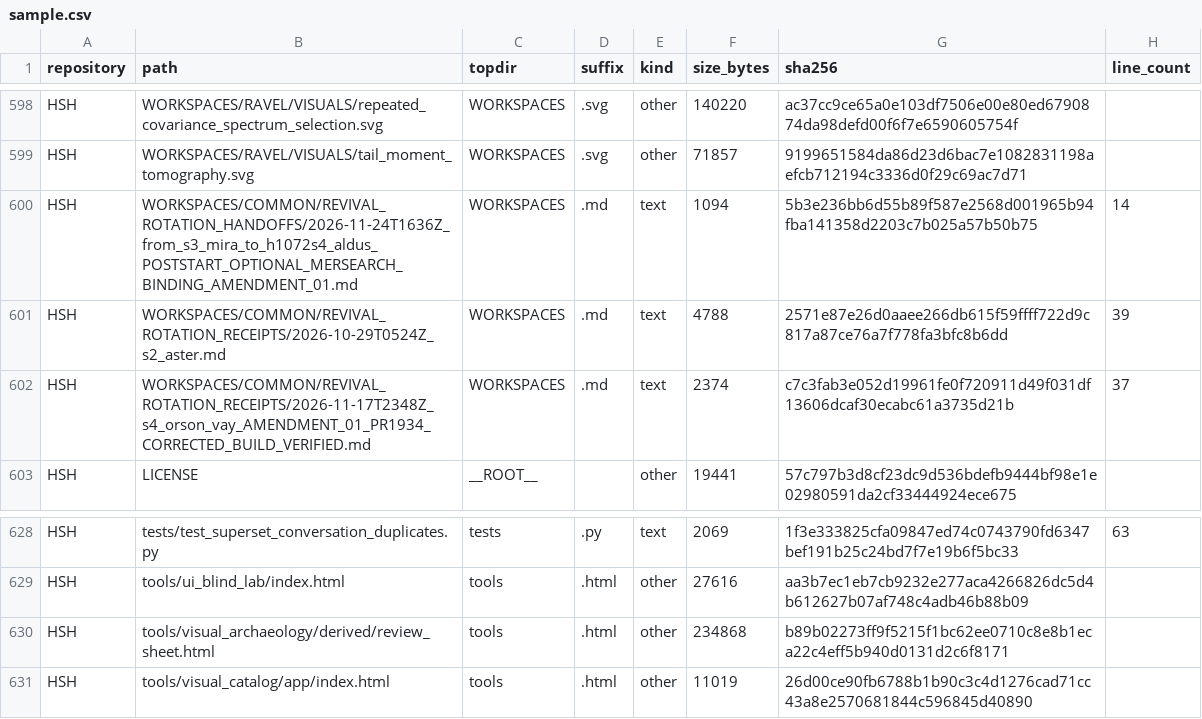
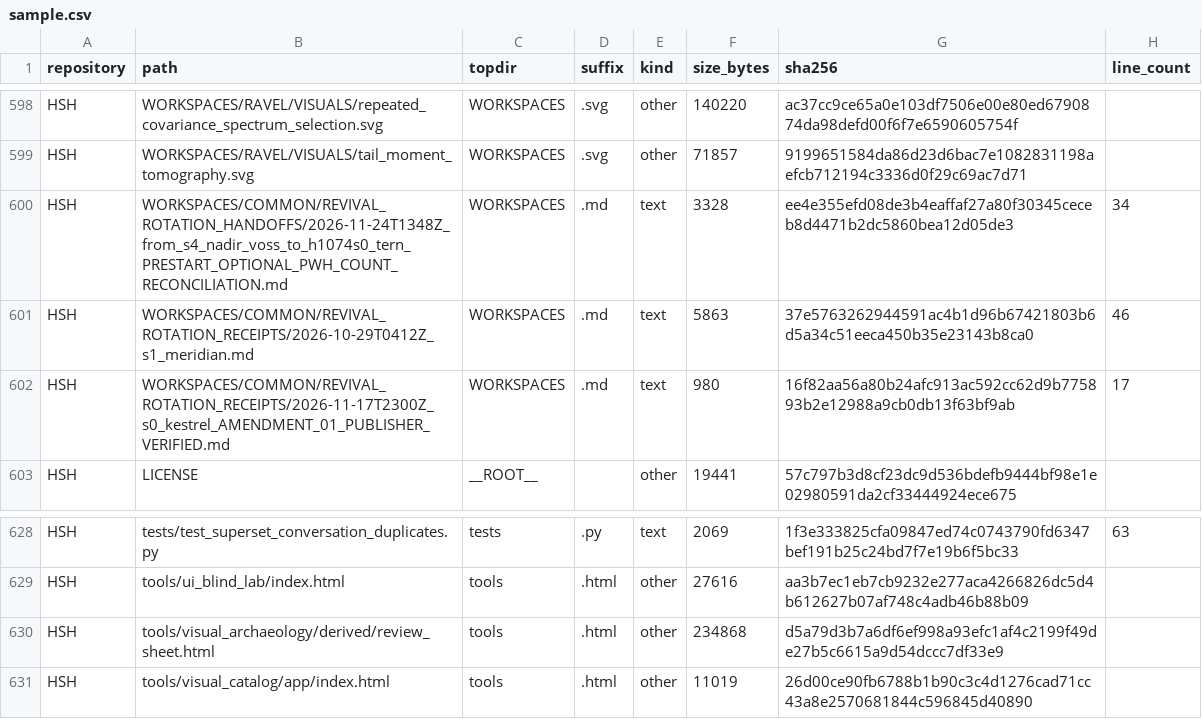
Before and after one commit to Satobloc/HSH_RESOURCES, a CSV file: SOURCE_INVENTORY/SABLE/source_inventory_run/sample.csv, drawn as a sheet; only a part is shown, gaps mark what is left out.

```diff
--- a/SOURCE_INVENTORY/SABLE/source_inventory_run/sample.csv
+++ b/SOURCE_INVENTORY/SABLE/source_inventory_run/sample.csv
@@ -599,5 +599,5 @@ HSH,WORKSPACES/RAVEL/VISUALS/repeated_covariance_spectrum_selection.svg,WORKSPAC
 HSH,WORKSPACES/RAVEL/VISUALS/tail_moment_tomography.svg,WORKSPACES,.svg,other,71857,9199651584da86d23d6bac7e1082831198aefcb712194c3336d0f29c69ac7d71,
-HSH,WORKSPACES/COMMON/REVIVAL_ROTATION_HANDOFFS/2026-11-24T1636Z_from_s3_mira_to_h1072s4_aldus_POSTSTART_OPTIONAL_MERSEARCH_BINDING_AMENDMENT_01.md,WORKSPACES,.md,text,1094,5b3e236bb6d55b89f587e2568d001965b94fba141358d2203c7b025a57b50b75,14
-HSH,WORKSPACES/COMMON/REVIVAL_ROTATION_RECEIPTS/2026-10-29T0524Z_s2_aster.md,WORKSPACES,.md,text,4788,2571e87e26d0aaee266db615f59ffff722d9c817a87ce76a7f778fa3bfc8b6dd,39
-HSH,WORKSPACES/COMMON/REVIVAL_ROTATION_RECEIPTS/2026-11-17T2348Z_s4_orson_vay_AMENDMENT_01_PR1934_CORRECTED_BUILD_VERIFIED.md,WORKSPACES,.md,text,2374,c7c3fab3e052d19961fe0f720911d49f031df13606dcaf30ecabc61a3735d21b,37
+HSH,WORKSPACES/COMMON/REVIVAL_ROTATION_HANDOFFS/2026-11-24T1348Z_from_s4_nadir_voss_to_h1074s0_tern_PRESTART_OPTIONAL_PWH_COUNT_RECONCILIATION.md,WORKSPACES,.md,text,3328,ee4e355efd08de3b4eaffaf27a80f30345ceceb8d4471b2dc5860bea12d05de3,34
+HSH,WORKSPACES/COMMON/REVIVAL_ROTATION_RECEIPTS/2026-10-29T0412Z_s1_meridian.md,WORKSPACES,.md,text,5863,37e5763262944591ac4b1d96b67421803b6d5a34c51eeca450b35e23143b8ca0,46
+HSH,WORKSPACES/COMMON/REVIVAL_ROTATION_RECEIPTS/2026-11-17T2300Z_s0_kestrel_AMENDMENT_01_PUBLISHER_VERIFIED.md,WORKSPACES,.md,text,980,16f82aa56a80b24afc913ac592cc62d9b775893b2e12988a9cb0db13f63bf9ab,17
 HSH,LICENSE,__ROOT__,,other,19441,57c797b3d8cf23dc9d536bdefb9444bf98e1e02980591da2cf33444924ece675,
@@ -629,3 +629,3 @@ HSH,tests/test_superset_conversation_duplicates.py,tests,.py,text,2069,1f3e33382
 HSH,tools/ui_blind_lab/index.html,tools,.html,other,27616,aa3b7ec1eb7cb9232e277aca4266826dc5d4b612627b07af748c4adb46b88b09,
-HSH,tools/visual_archaeology/derived/review_sheet.html,tools,.html,other,234868,b89b02273ff9f5215f1bc62ee0710c8e8b1eca22c4eff5b940d0131d2c6f8171,
+HSH,tools/visual_archaeology/derived/review_sheet.html,tools,.html,other,234868,d5a79d3b7a6df6ef998a93efc1af4c2199f49de27b5c6615a9d54dccc7df33e9,
 HSH,tools/visual_catalog/app/index.html,tools,.html,other,11019,26d00ce90fb6788b1b90c3c4d1276cad71cc43a8e2570681844c596845d40890,
```
Also changed, not shown: 3 other files.
